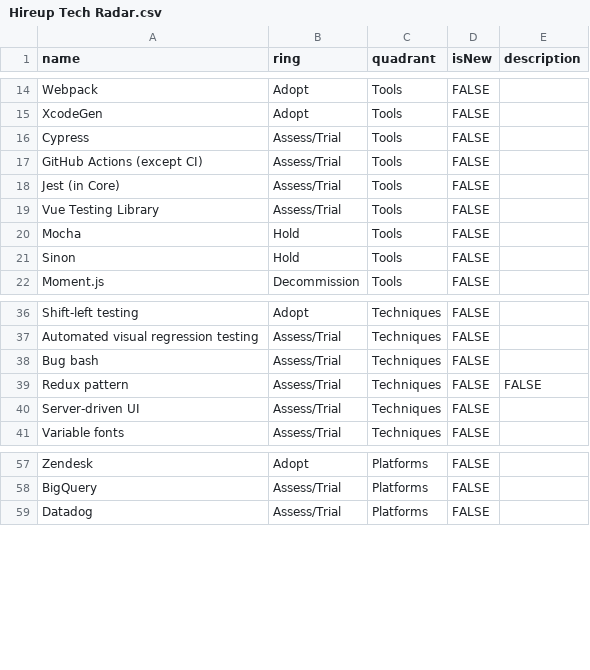
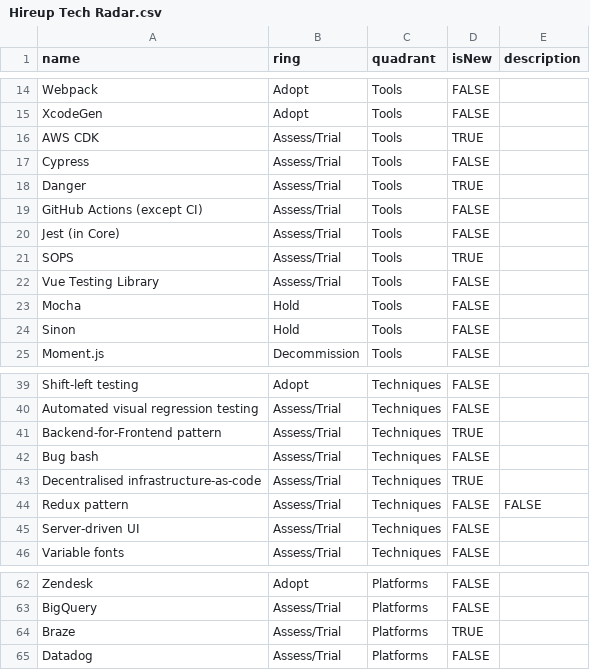
Before and after one commit to hireupau/radar, a CSV file: Hireup Tech Radar.csv, drawn as a sheet; only a part is shown, gaps mark what is left out; the diff names each change by its address in the sheet, - before the commit and + after, or states it on an @@ line.

Commit message:
Add 6 new blips

```diff
--- a/Hireup Tech Radar.csv
+++ b/Hireup Tech Radar.csv
+row 16: AWS CDK | Assess/Trial | Tools | TRUE
+row 18: Danger | Assess/Trial | Tools | TRUE
+row 21: SOPS | Assess/Trial | Tools | TRUE
+row 41: Backend-for-Frontend pattern | Assess/Trial | Techniques | TRUE
+row 43: Decentralised infrastructure-as-code | Assess/Trial | Techniques | TRUE
+row 64: Braze | Assess/Trial | Platforms | TRUE
```
